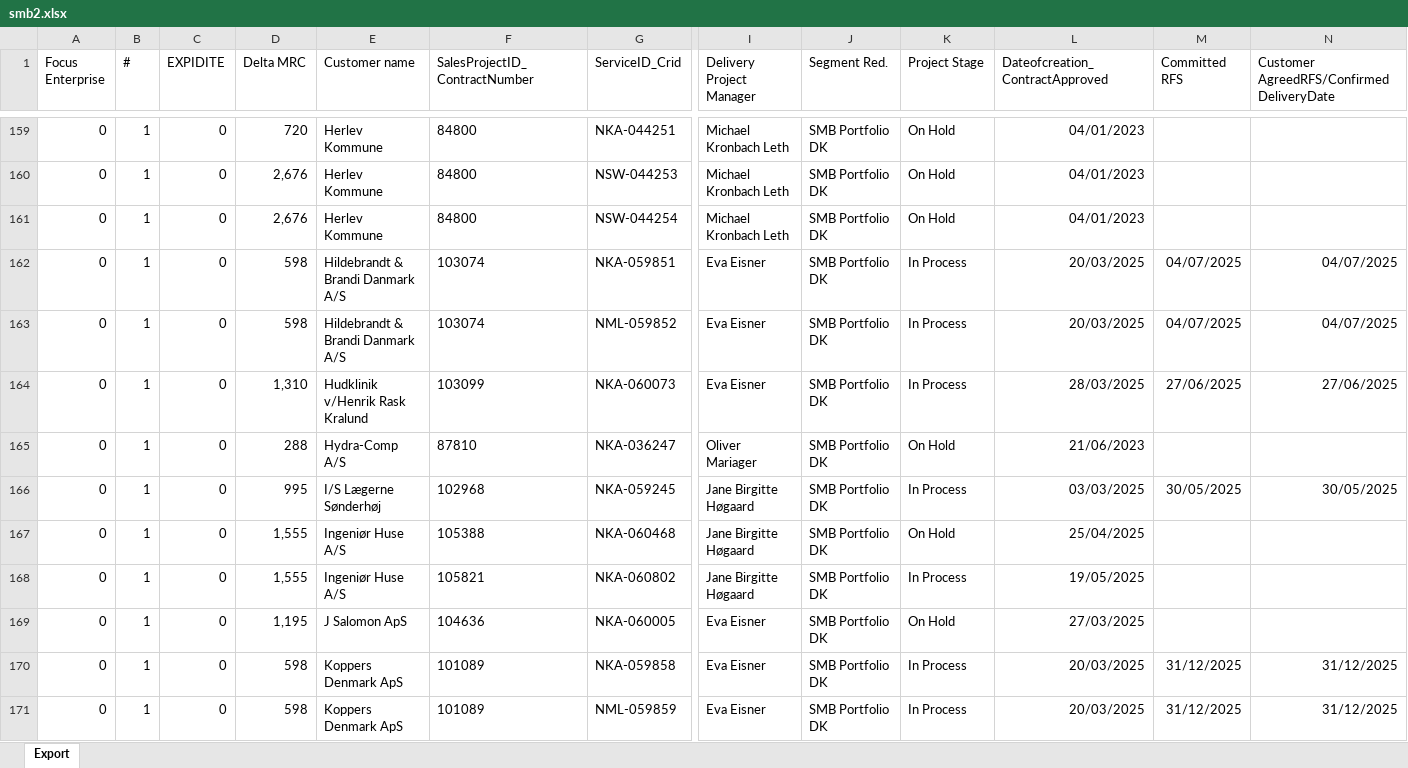
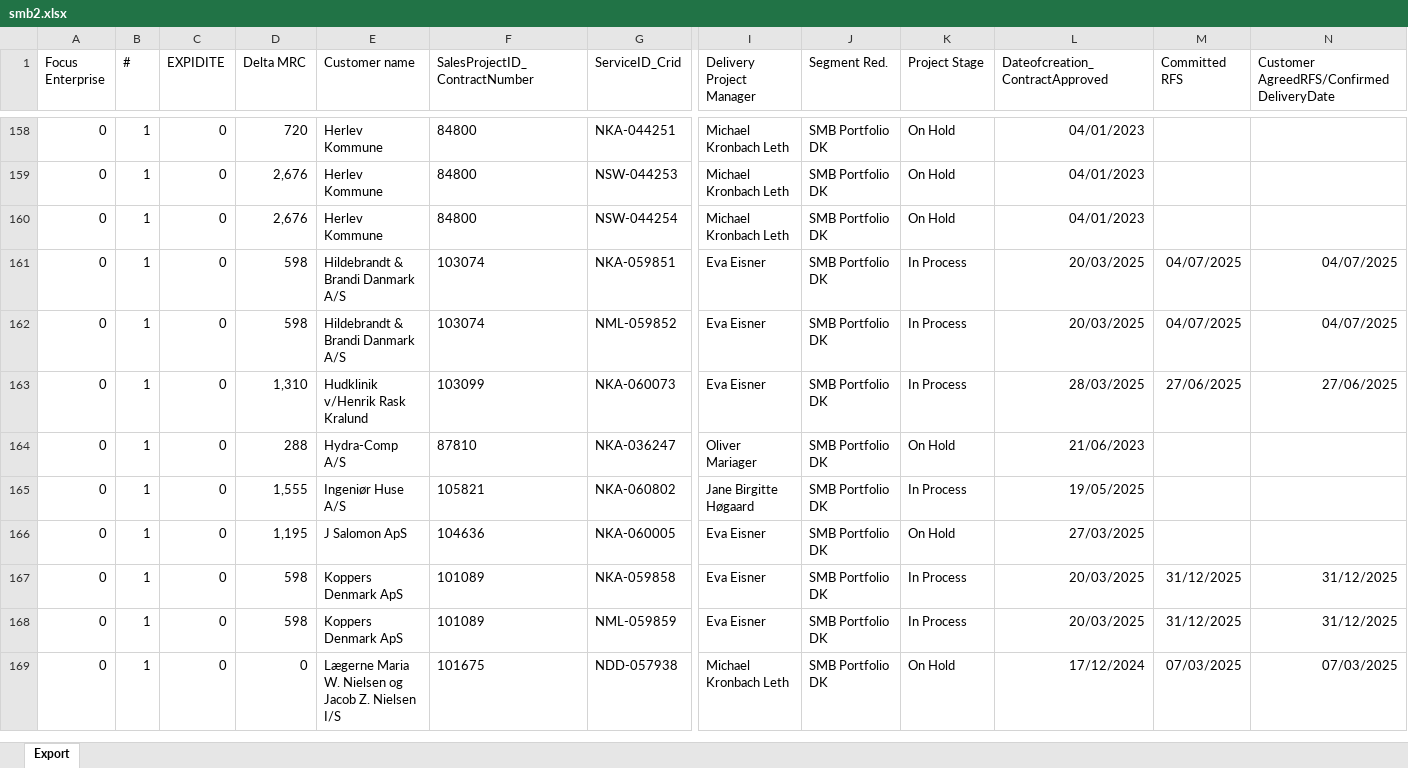
Before and after one commit to tonyyangmckinsey/dkdelivery, an Excel workbook: 1. Input/smb2.xlsx, sheet Export, drawn as a sheet; only a part is shown, gaps mark what is left out; the shorter side is filled out with more unchanged rows; values as stored, in another font and other column widths than the file's, no borders; rows hold the shown columns only; the diff covers the shown part only; the diff names each change by its address in the sheet, - before the commit and + after, or states it on an @@ line.

```diff
--- a/1. Input/smb2.xlsx (sheet Export)
+++ b/1. Input/smb2.xlsx (sheet Export)
-row 166: 0 | 1 | 0 | 995 | I/S Lægerne Sønderhøj | 102968 | NKA-059245 | Jane Birgitte Høgaard | SMB Portfolio DK | In Process | 03/03/2025 | 30/05/2025 | 30/05/2025
-row 167: 0 | 1 | 0 | 1,555 | Ingeniør Huse A/S | 105388 | NKA-060468 | Jane Birgitte Høgaard | SMB Portfolio DK | On Hold | 25/04/2025
```
Also changed, not shown: 3 removed rows and 2 edited cells elsewhere in this sheet, 1. Input/Enterprisepublic.xlsx, 1. Input/smb1.xlsx, 24 other files.
